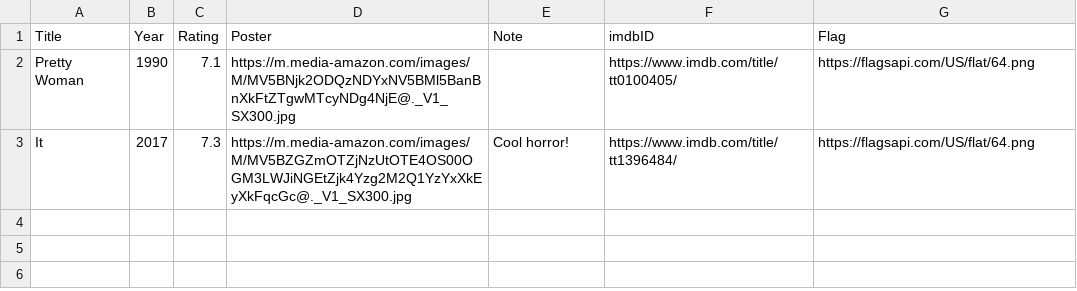
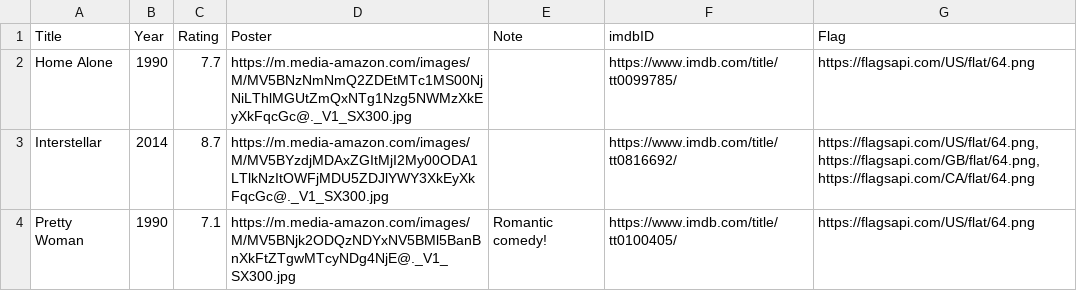
Before and after one commit to Ell-716/Movie_Project, a CSV file: data/movies.csv, drawn as a sheet.

Commit message:
Accesses multiple country flags.

```diff
--- a/data/movies.csv
+++ b/data/movies.csv
@@ -1,3 +1,4 @@
 Title,Year,Rating,Poster,Note,imdbID,Flag
-Pretty Woman,1990,7.1,https://m.media-amazon.com/images/M/MV5BNjk2ODQzNDYxNV5BMl5BanBnXkFtZTgwMTcyNDg4NjE@._V1_SX300.jpg,,https://www.imdb.com/title/tt0100405/,https://flagsapi.com/US/flat/64.png
-It,2017,7.3,https://m.media-amazon.com/images/M/MV5BZGZmOTZjNzUtOTE4OS00OGM3LWJiNGEtZjk4Yzg2M2Q1YzYxXkEyXkFqcGc@._V1_SX300.jpg,Cool horror!,https://www.imdb.com/title/tt1396484/,https://flagsapi.com/US/flat/64.png
+Home Alone,1990,7.7,https://m.media-amazon.com/images/M/MV5BNzNmNmQ2ZDEtMTc1MS00NjNiLThlMGUtZmQxNTg1Nzg5NWMzXkEyXkFqcGc@._V1_SX300.jpg,,https://www.imdb.com/title/tt0099785/,https://flagsapi.com/US/flat/64.png
+Interstellar,2014,8.7,https://m.media-amazon.com/images/M/MV5BYzdjMDAxZGItMjI2My00ODA1LTlkNzItOWFjMDU5ZDJlYWY3XkEyXkFqcGc@._V1_SX300.jpg,,https://www.imdb.com/title/tt0816692/,"https://flagsapi.com/US/flat/64.png,https://flagsapi.com/GB/flat/64.png,https://flagsapi.com/CA/flat/64.png"
+Pretty Woman,1990,7.1,https://m.media-amazon.com/images/M/MV5BNjk2ODQzNDYxNV5BMl5BanBnXkFtZTgwMTcyNDg4NjE@._V1_SX300.jpg,Romantic comedy!,https://www.imdb.com/title/tt0100405/,https://flagsapi.com/US/flat/64.png
```
Also changed, not shown: data/denis.csv, 6 other files.
